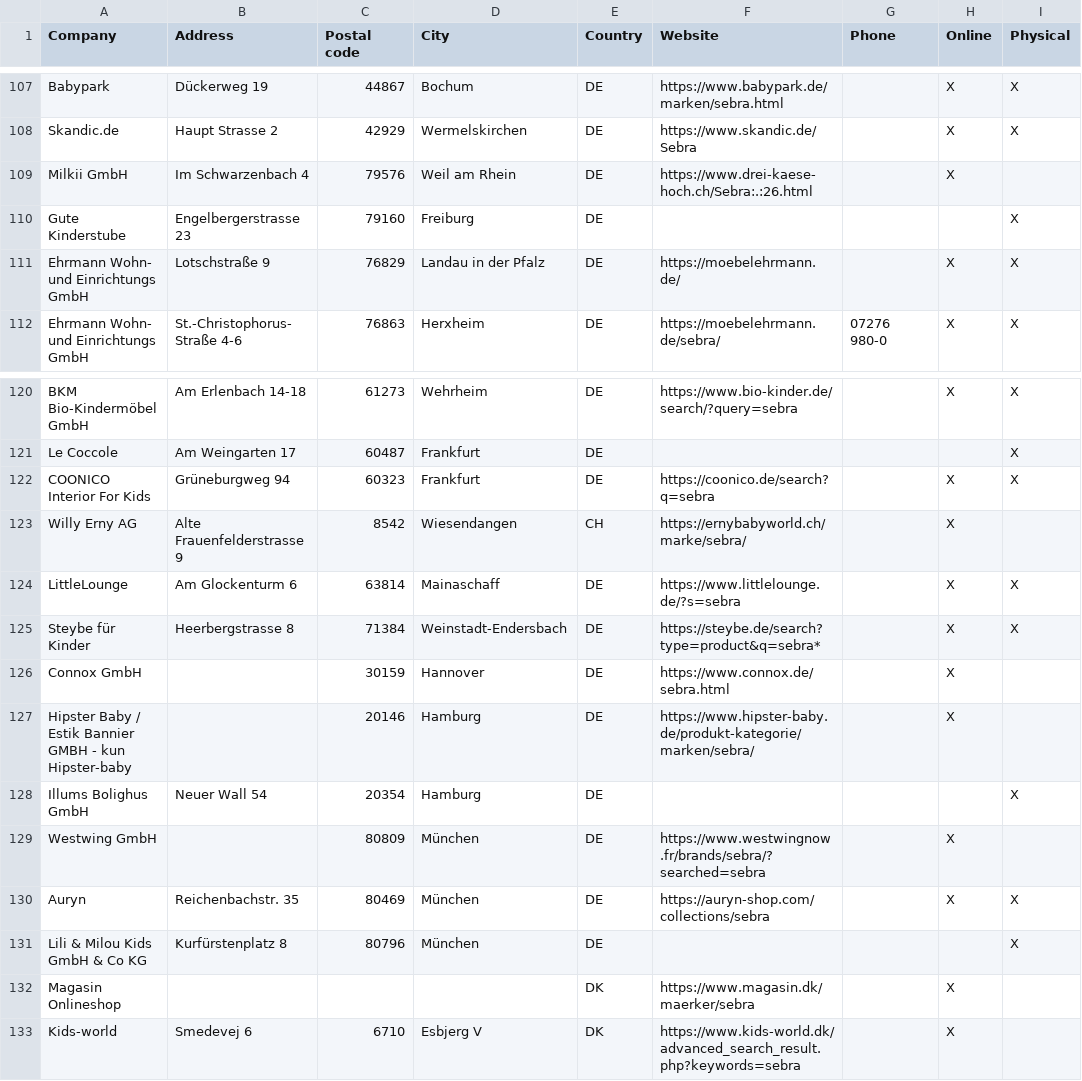
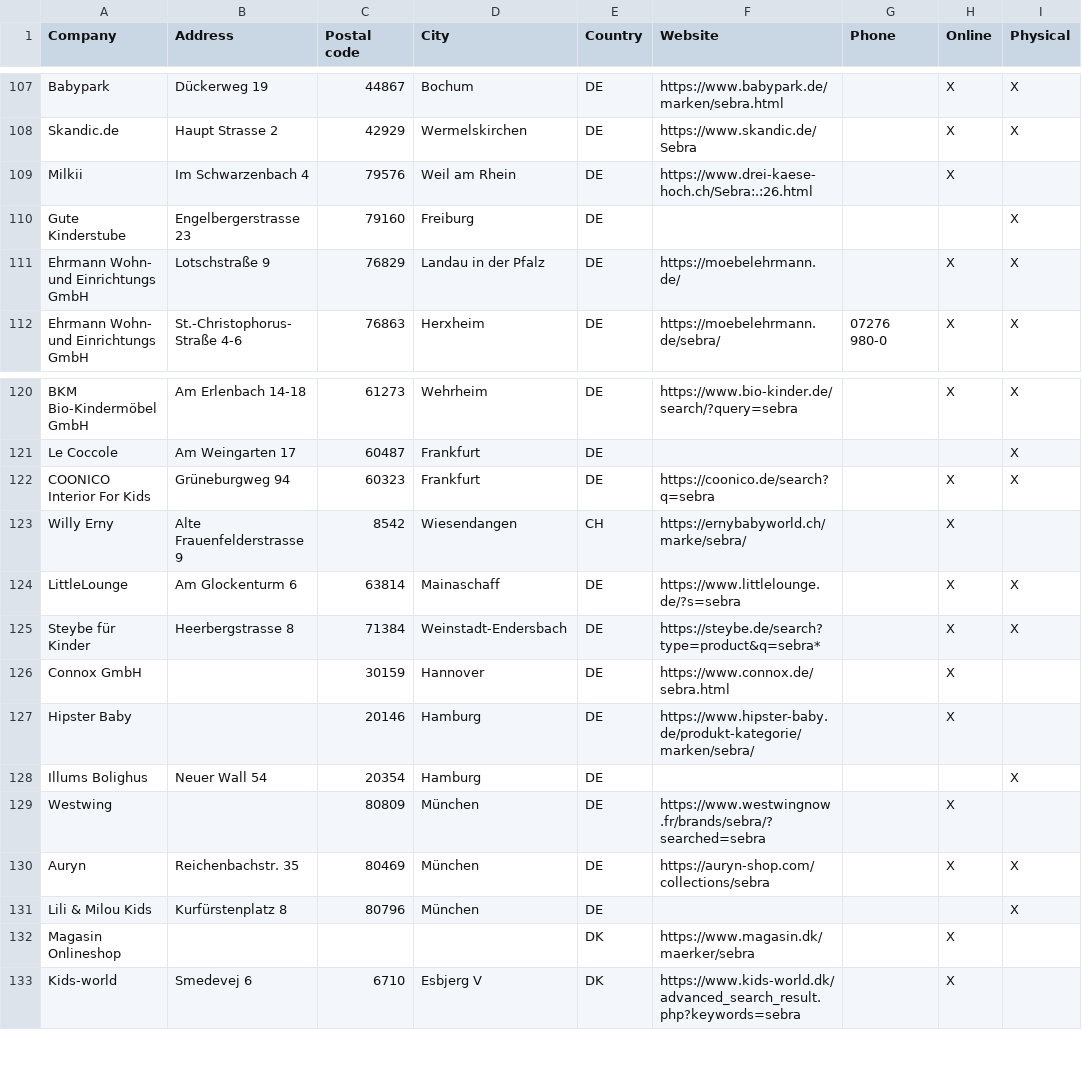
Before and after one commit to NicoBang/sebra-store-locator, a CSV file: stores.csv, drawn as a sheet; only a part is shown, gaps mark what is left out; the diff names each change by its address in the sheet, - before the commit and + after, or states it on an @@ line.

```diff
--- a/stores.csv
+++ b/stores.csv
-A109 (Company): Milkii GmbH
+A109 (Company): Milkii
-A123 (Company): Willy Erny AG
+A123 (Company): Willy Erny
-A127 (Company): Hipster Baby / Estik Bannier GMBH - kun Hipster-baby
+A127 (Company): Hipster Baby
-A128 (Company): Illums Bolighus GmbH
+A128 (Company): Illums Bolighus
-A129 (Company): Westwing GmbH
+A129 (Company): Westwing
-A131 (Company): Lili & Milou Kids GmbH & Co KG
+A131 (Company): Lili & Milou Kids
```
Also changed, not shown: 2 other files.
